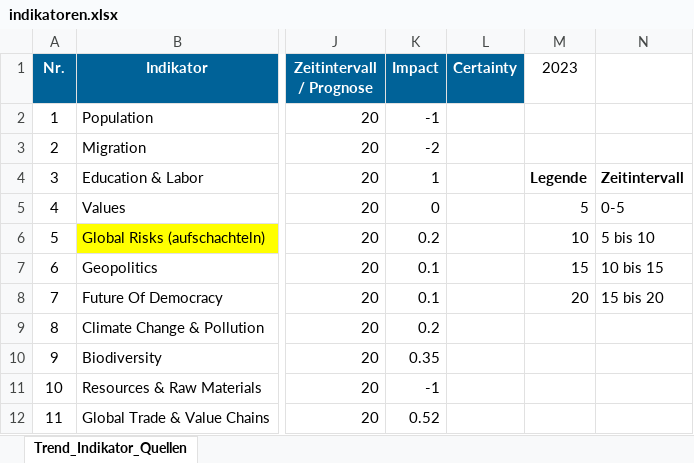
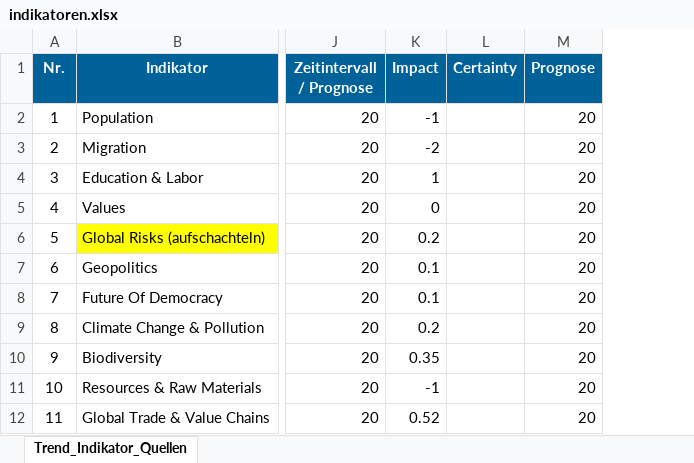
Before and after one commit to clausenk/Projekt2023, an Excel workbook: indikatoren.xlsx, sheet Trend_Indikator_Quellen, drawn as a sheet; only a part is shown, gaps mark what is left out; values as stored, in another font and other column widths than the file's, no borders; charts and pictures and conditional formats not drawn; removed rows and columns are numbered as before the commit, all else as after; the diff names each change by its address in the sheet, - before the commit and + after, or states it on an @@ line.

```diff
--- a/indikatoren.xlsx (sheet Trend_Indikator_Quellen)
+++ b/indikatoren.xlsx (sheet Trend_Indikator_Quellen)
-column M (2023), rows 4-8: Legende | 5 | 10 | 15 | 20
-column N, rows 4-8: Zeitintervall | 0-5 | 5 bis 10 | 10 bis 15 | 15 bis 20
+column M (Prognose), rows 2-12: all 20
```
Also changed, not shown: charts or pictures, 1 other file.
